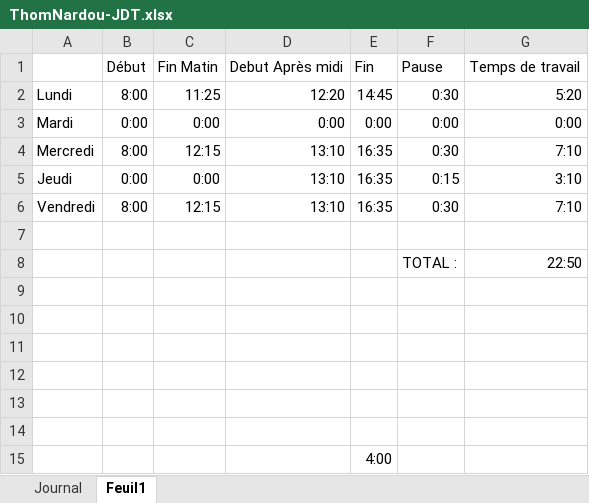
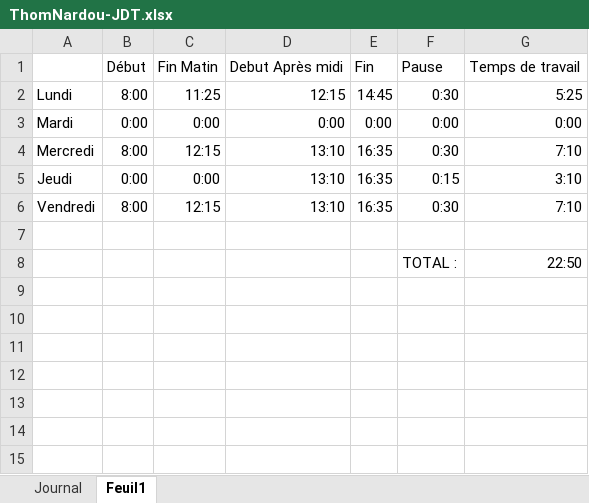
Before and after one commit to ThomNardou/Agora, an Excel workbook: Doc/ThomNardou-JDT.xlsx, sheet Feuil1, drawn as a sheet; values as stored, in another font and other column widths than the file's, no borders; the diff names each change by its address in the sheet, - before the commit and + after, or states it on an @@ line.

```diff
--- a/Doc/ThomNardou-JDT.xlsx (sheet Feuil1)
+++ b/Doc/ThomNardou-JDT.xlsx (sheet Feuil1)
-D2: 12:20
+D2: 12:15
-G2: 5:20
+G2: 5:25
-row 9: (empty)
-row 10: (empty)
-row 11: (empty)
-row 12: (empty)
-row 13: (empty)
-row 14: (empty)
-row 15:  |  |  |  | 4:00
```
Also changed, not shown: sheet Journal, 2 other files.
